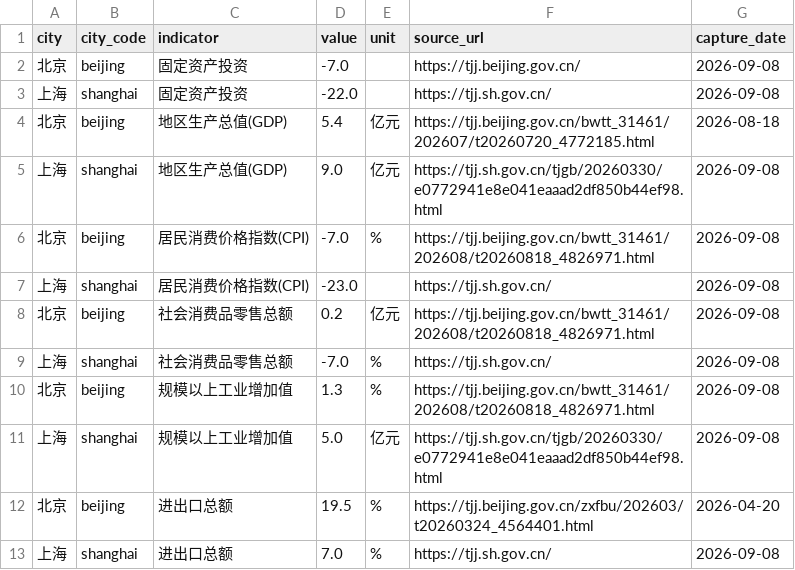
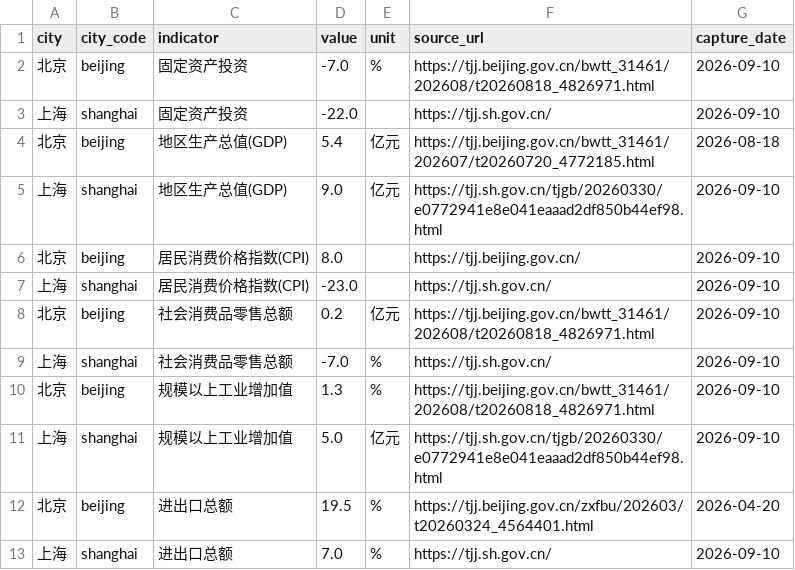
Before and after one commit to verymark/bj-sh-dashboard, a CSV file: data/latest_metrics.csv, drawn as a sheet.

```diff
--- a/data/latest_metrics.csv
+++ b/data/latest_metrics.csv
@@ -1,13 +1,13 @@
 city,city_code,indicator,value,unit,source_url,capture_date
-北京,beijing,固定资产投资,-7.0,,https://tjj.beijing.gov.cn/,2026-09-08
-上海,shanghai,固定资产投资,-22.0,,https://tjj.sh.gov.cn/,2026-09-08
+北京,beijing,固定资产投资,-7.0,%,https://tjj.beijing.gov.cn/bwtt_31461/202608/t20260818_4826971.html,2026-09-10
+上海,shanghai,固定资产投资,-22.0,,https://tjj.sh.gov.cn/,2026-09-10
 北京,beijing,地区生产总值(GDP),5.4,亿元,https://tjj.beijing.gov.cn/bwtt_31461/202607/t20260720_4772185.html,2026-08-18
-上海,shanghai,地区生产总值(GDP),9.0,亿元,https://tjj.sh.gov.cn/tjgb/20260330/e0772941e8e041eaaad2df850b44ef98.html,2026-09-08
-北京,beijing,居民消费价格指数(CPI),-7.0,%,https://tjj.beijing.gov.cn/bwtt_31461/202608/t20260818_4826971.html,2026-09-08
-上海,shanghai,居民消费价格指数(CPI),-23.0,,https://tjj.sh.gov.cn/,2026-09-08
-北京,beijing,社会消费品零售总额,0.2,亿元,https://tjj.beijing.gov.cn/bwtt_31461/202608/t20260818_4826971.html,2026-09-08
-上海,shanghai,社会消费品零售总额,-7.0,%,https://tjj.sh.gov.cn/,2026-09-08
-北京,beijing,规模以上工业增加值,1.3,%,https://tjj.beijing.gov.cn/bwtt_31461/202608/t20260818_4826971.html,2026-09-08
-上海,shanghai,规模以上工业增加值,5.0,亿元,https://tjj.sh.gov.cn/tjgb/20260330/e0772941e8e041eaaad2df850b44ef98.html,2026-09-08
+上海,shanghai,地区生产总值(GDP),9.0,亿元,https://tjj.sh.gov.cn/tjgb/20260330/e0772941e8e041eaaad2df850b44ef98.html,2026-09-10
+北京,beijing,居民消费价格指数(CPI),8.0,,https://tjj.beijing.gov.cn/,2026-09-10
+上海,shanghai,居民消费价格指数(CPI),-23.0,,https://tjj.sh.gov.cn/,2026-09-10
+北京,beijing,社会消费品零售总额,0.2,亿元,https://tjj.beijing.gov.cn/bwtt_31461/202608/t20260818_4826971.html,2026-09-10
+上海,shanghai,社会消费品零售总额,-7.0,%,https://tjj.sh.gov.cn/,2026-09-10
+北京,beijing,规模以上工业增加值,1.3,%,https://tjj.beijing.gov.cn/bwtt_31461/202608/t20260818_4826971.html,2026-09-10
+上海,shanghai,规模以上工业增加值,5.0,亿元,https://tjj.sh.gov.cn/tjgb/20260330/e0772941e8e041eaaad2df850b44ef98.html,2026-09-10
 北京,beijing,进出口总额,19.5,%,https://tjj.beijing.gov.cn/zxfbu/202603/t20260324_4564401.html,2026-04-20
-上海,shanghai,进出口总额,7.0,%,https://tjj.sh.gov.cn/,2026-09-08
+上海,shanghai,进出口总额,7.0,%,https://tjj.sh.gov.cn/,2026-09-10
```
Also changed, not shown: data/history.csv, 2 other files.
